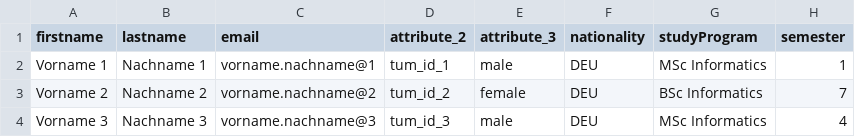
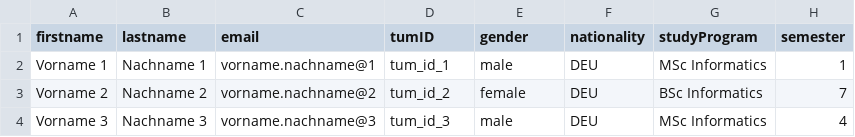
Before and after one commit to ls1intum/tease, a CSV file: src/assets/persons_example.csv, drawn as a sheet; only a part is shown; the diff names each change by its address in the sheet, - before the commit and + after, or states it on an @@ line.

Commit message:
Rename CSV columns for TUM ID and gender to align with specification

```diff
--- a/src/assets/persons_example.csv
+++ b/src/assets/persons_example.csv
-D1: attribute_2
+D1: tumID
-E1: attribute_3
+E1: gender
```
Also changed, not shown: 1 other file.
